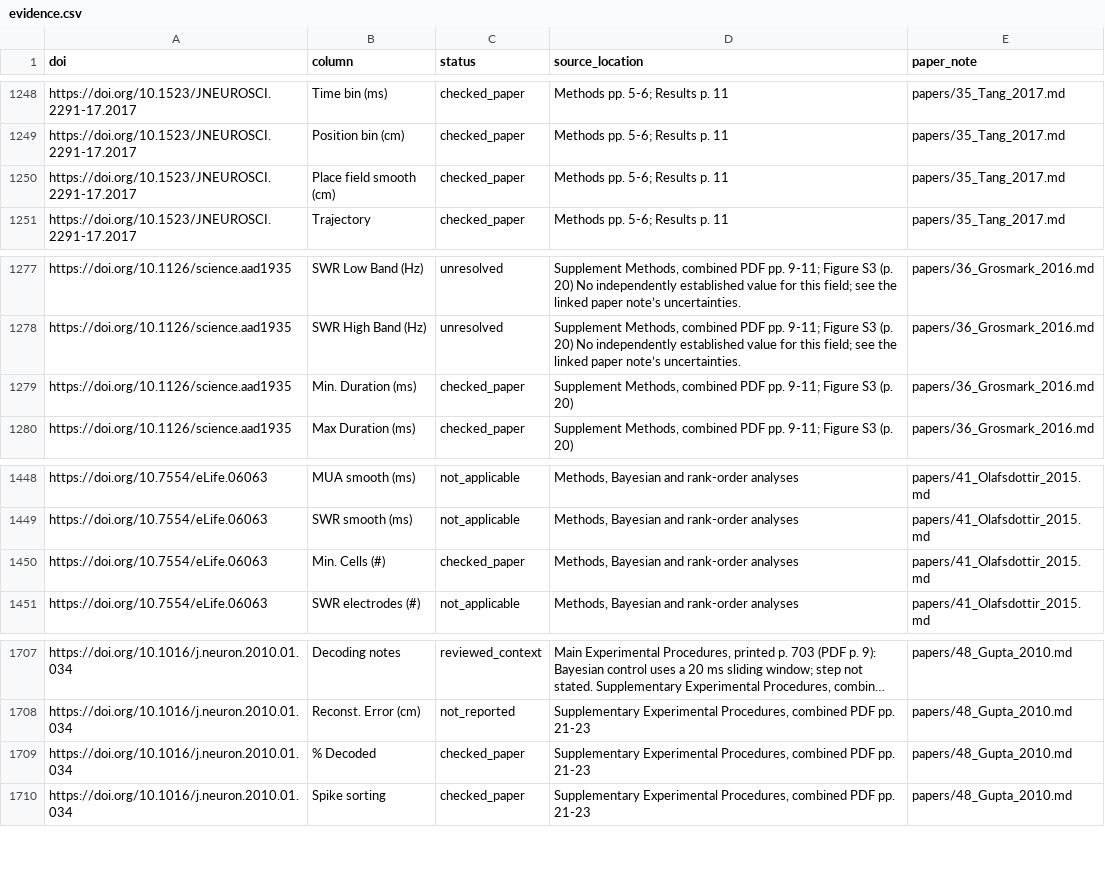
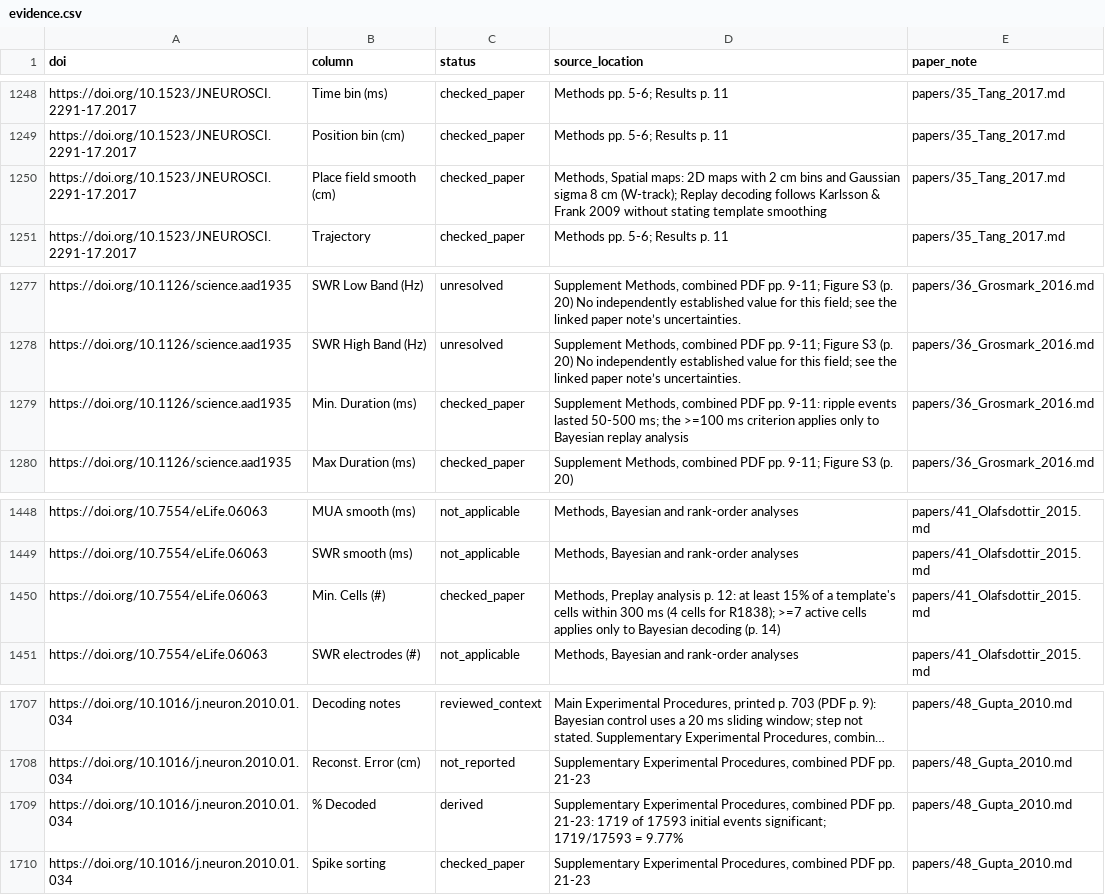
Before and after one commit to Eden-Kramer-Lab/ripple_detection, a CSV file: docs/literature/evidence.csv, drawn as a sheet; only a part is shown, gaps mark what is left out; long unchanged cells end in …; the diff covers the shown part only; the diff names each change by its address in the sheet, - before the commit and + after, or states it on an @@ line.

```diff
--- a/docs/literature/evidence.csv
+++ b/docs/literature/evidence.csv
-D1250 (source_location): Methods pp. 5-6; Results p. 11
+D1250 (source_location): Methods, Spatial maps: 2D maps with 2 cm bins and Gaussian sigma 8 cm (W-track); Replay decoding follows Karlsson & Frank 2009 without stating template smoothing
-D1279 (source_location): …PDF pp. 9-11; Figure S3 (p. 20)
+D1279 (source_location): …PDF pp. 9-11: ripple events lasted 50-500 ms; the >=100 ms criterion applies only to Bayesian replay analysis
-D1450 (source_location): Methods, Bayesian and rank-order analyses
+D1450 (source_location): Methods, Preplay analysis p. 12: at least 15% of a template's cells within 300 ms (4 cells for R1838); >=7 active cells applies only to Bayesian decoding (p. 14)
-C1709 (status): checked_paper
+C1709 (status): derived
-D1709 (source_location): …PDF pp. 21-23
+D1709 (source_location): …PDF pp. 21-23: 1719 of 17593 initial events significant; 1719/17593 = 9.77%
```
Also changed, not shown: 10 edited cells elsewhere in this file, src/ripple_detection/data/literature_detection_parameters.csv, 9 other files.
